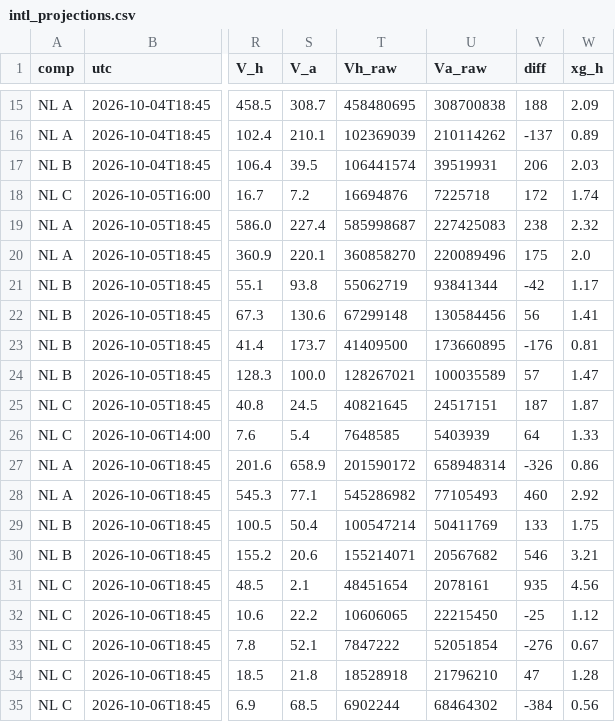
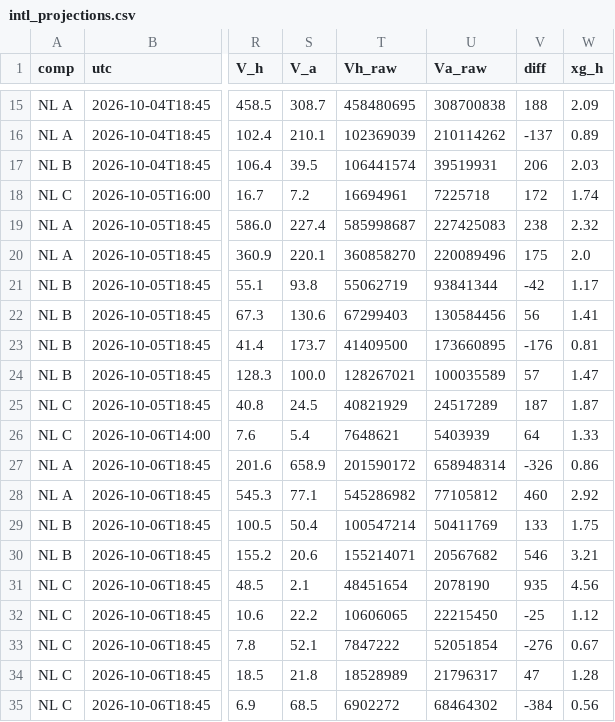
Before and after one commit to stelios1891-afk/xg-dashboard, a CSV file: intl_projections.csv, drawn as a sheet; only a part is shown, gaps mark what is left out; the diff covers the shown part only; the diff names each change by its address in the sheet, - before the commit and + after, or states it on an @@ line.

Commit message:
intl κλησεις TM (laptop) → αξια κλησης/προβολες [skip ci]

```diff
--- a/intl_projections.csv
+++ b/intl_projections.csv
-T18 (Vh_raw): 16694876
+T18 (Vh_raw): 16694961
-T22 (Vh_raw): 67299148
+T22 (Vh_raw): 67299403
-T25 (Vh_raw): 40821645
+T25 (Vh_raw): 40821929
-U25 (Va_raw): 24517151
+U25 (Va_raw): 24517289
-T26 (Vh_raw): 7648585
+T26 (Vh_raw): 7648621
-U28 (Va_raw): 77105493
+U28 (Va_raw): 77105812
-U31 (Va_raw): 2078161
+U31 (Va_raw): 2078190
-T34 (Vh_raw): 18528918
+T34 (Vh_raw): 18528989
-U34 (Va_raw): 21796210
+U34 (Va_raw): 21796317
-T35 (Vh_raw): 6902244
+T35 (Vh_raw): 6902272
```
Also changed, not shown: 7 edited cells elsewhere in this file, 3 other files.
